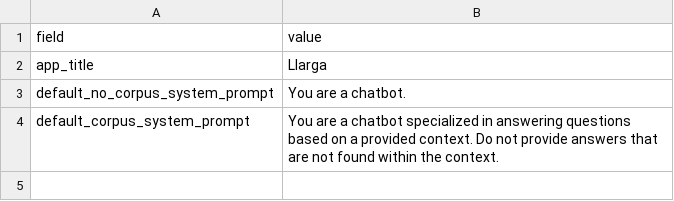
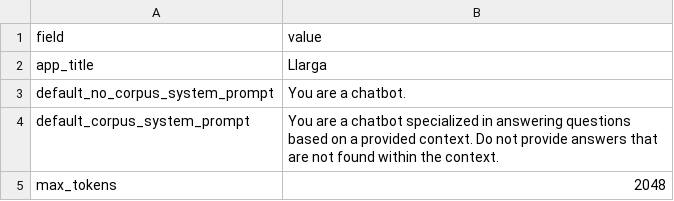
Before and after one commit to dhopp1/llarga, a CSV file: metadata/settings.csv, drawn as a sheet; the diff names each change by its address in the sheet, - before the commit and + after, or states it on an @@ line.

```diff
--- a/metadata/settings.csv
+++ b/metadata/settings.csv
+row 5: max_tokens | 2048
```
Also changed, not shown: 5 other files.
